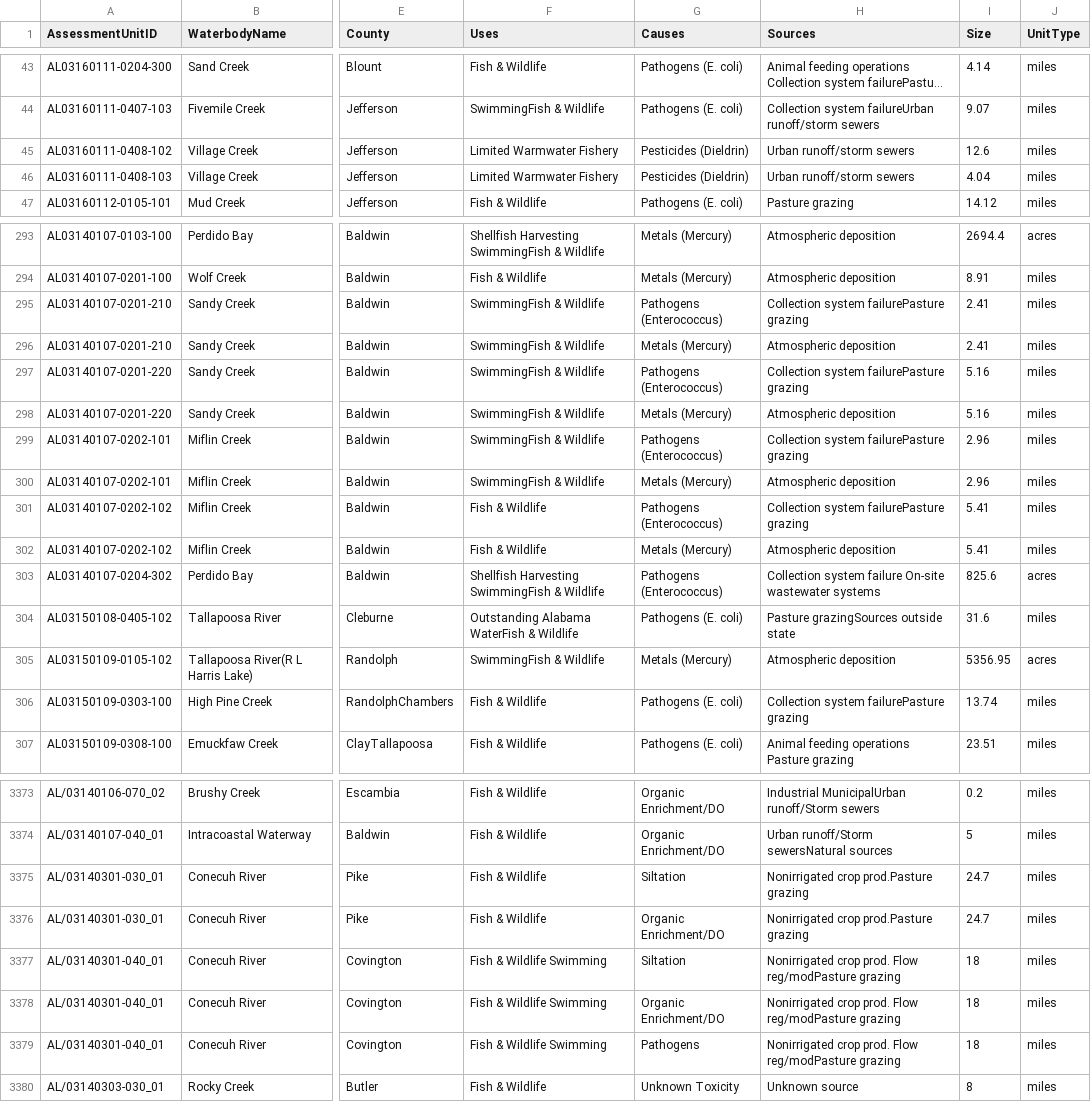
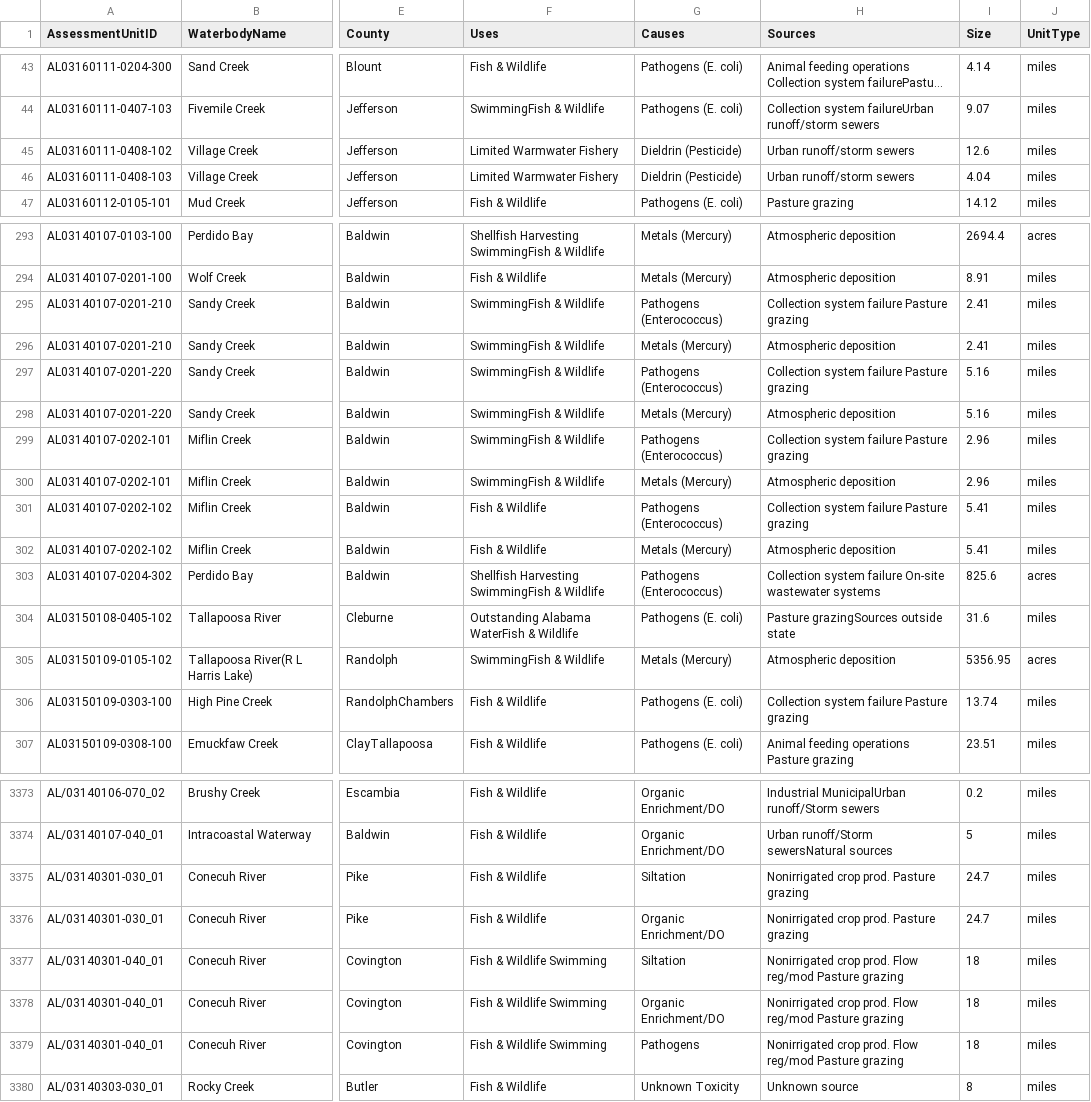
Before and after one commit to Dalbed349/AlabamaWater, a CSV file: public/TESTFinalCompiledCSV2.csv, drawn as a sheet; only a part is shown, gaps mark what is left out; long unchanged cells end in …; the diff covers the shown part only; the diff names each change by its address in the sheet, - before the commit and + after, or states it on an @@ line.

Commit message:
csvedit1

```diff
--- a/public/TESTFinalCompiledCSV2.csv
+++ b/public/TESTFinalCompiledCSV2.csv
-G45:G46 (Causes): Pesticides (Dieldrin)
+G45:G46 (Causes): Dieldrin (Pesticide)
-H295 (Sources): Collection system failurePasture grazing
+H295 (Sources): Collection system failure Pasture grazing
-H297 (Sources): Collection system failurePasture grazing
+H297 (Sources): Collection system failure Pasture grazing
-H299 (Sources): Collection system failurePasture grazing
+H299 (Sources): Collection system failure Pasture grazing
-H301 (Sources): Collection system failurePasture grazing
+H301 (Sources): Collection system failure Pasture grazing
-H306 (Sources): Collection system failurePasture grazing
+H306 (Sources): Collection system failure Pasture grazing
-H3375:H3376 (Sources): Nonirrigated crop prod.Pasture grazing
+H3375:H3376 (Sources): Nonirrigated crop prod. Pasture grazing
-H3377:H3379 (Sources): …prod. Flow reg/modPasture grazing
+H3377:H3379 (Sources): …prod. Flow reg/mod Pasture grazing
```
Also changed, not shown: 57 edited cells elsewhere in this file.
